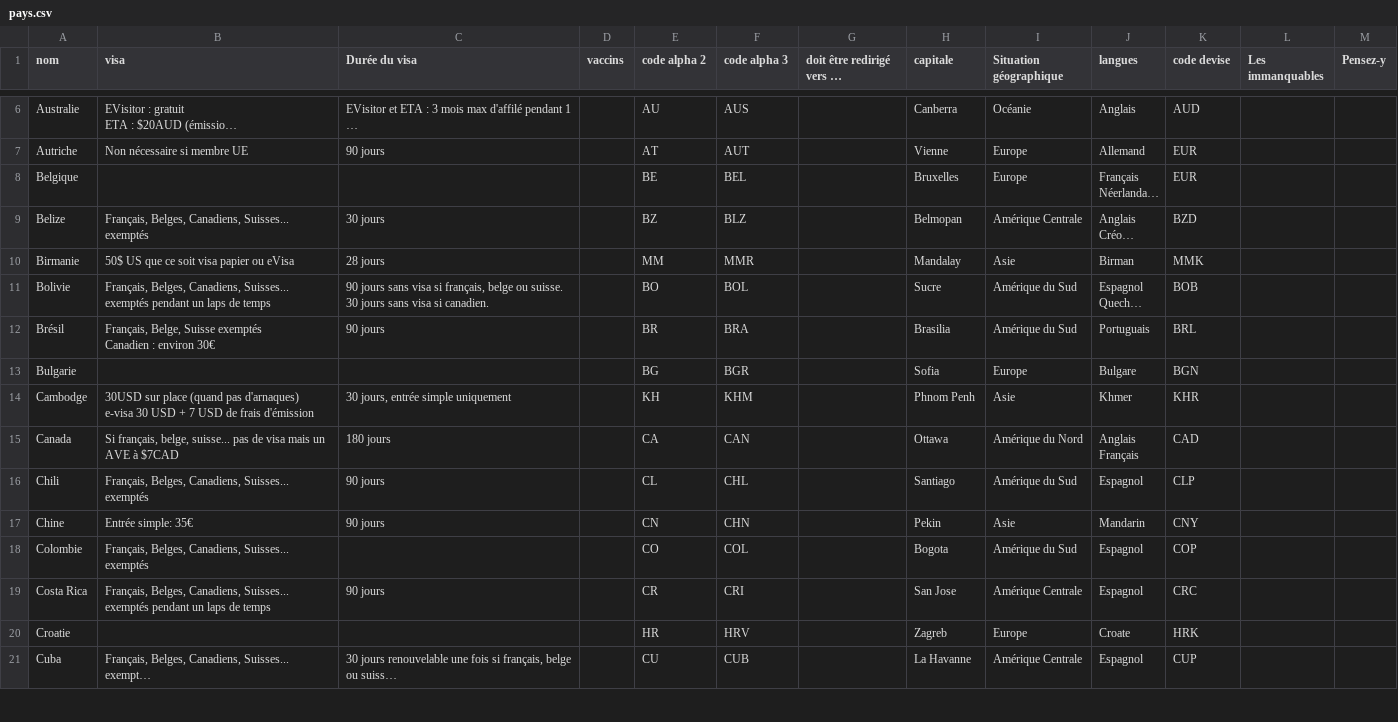
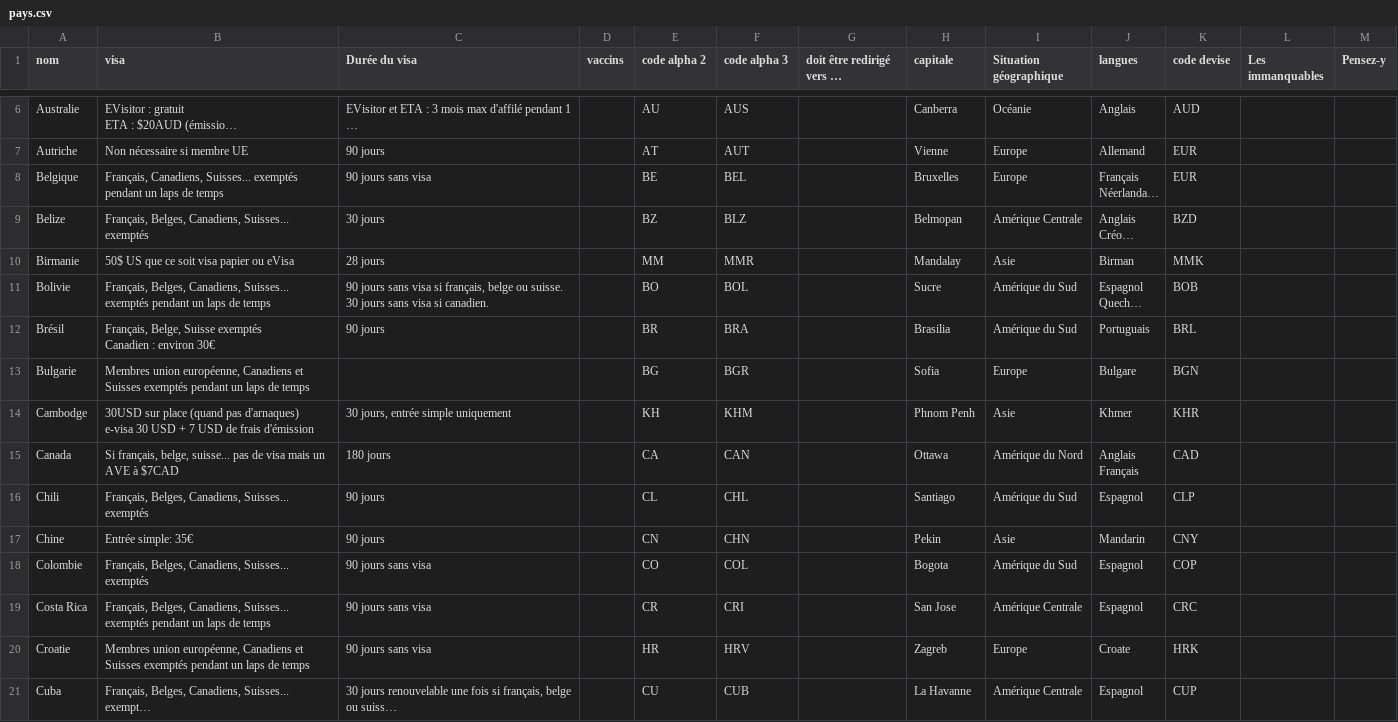
Before and after one commit to guilhemVB/Pegase, a CSV file: web/files/pays.csv, drawn as a sheet; only a part is shown, gaps mark what is left out; long unchanged cells end in …; the diff covers the shown part only; the diff names each change by its address in the sheet, - before the commit and + after, or states it on an @@ line.

```diff
--- a/web/files/pays.csv
+++ b/web/files/pays.csv
-B8 (visa): (empty)
+B8 (visa): Français, Canadiens, Suisses... exemptés pendant un laps de temps
-C8 (Durée du visa): (empty)
+C8 (Durée du visa): 90 jours sans visa
-B13 (visa): (empty)
+B13 (visa): Membres union européenne, Canadiens et Suisses exemptés pendant un laps de temps
-C18 (Durée du visa): (empty)
+C18 (Durée du visa): 90 jours sans visa
-C19 (Durée du visa): 90 jours
+C19 (Durée du visa): 90 jours sans visa
-B20 (visa): (empty)
+B20 (visa): Membres union européenne, Canadiens et Suisses exemptés pendant un laps de temps
-C20 (Durée du visa): (empty)
+C20 (Durée du visa): 90 jours sans visa
```
Also changed, not shown: 31 edited cells elsewhere in this file, web/files/destinations.csv, 22 other files.
